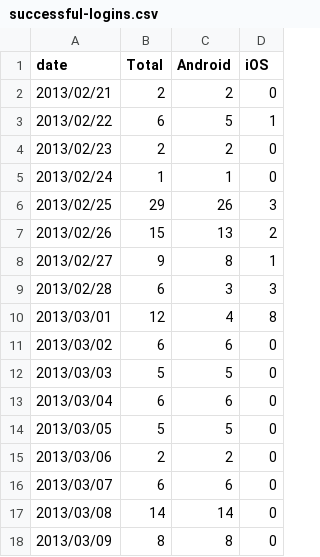
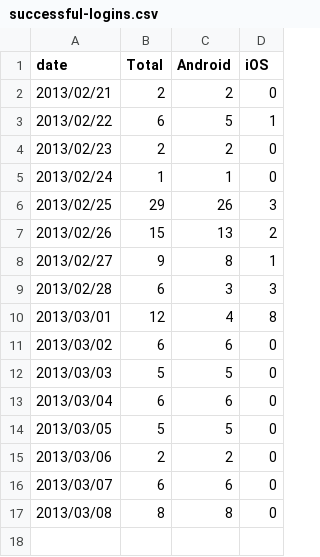
Before and after one commit to wikimedia/analytics-limn-mobile-data, a CSV file: datafiles/successful-logins.csv, drawn as a sheet.

Commit message:
Revert "Update data"
This reverts commit cc2e5c717f7083a679c0ee01e45542285bb50834.

Trying to pin point why the reportcard comes up blank

```diff
--- a/datafiles/successful-logins.csv
+++ b/datafiles/successful-logins.csv
@@ -16,3 +16,2 @@ date,Total,Android,iOS
 2013/03/07,6,6,0
-2013/03/08,14,14,0
-2013/03/09,8,8,0
+2013/03/08,8,8,0
```
Also changed, not shown: datafiles/cancelled-uploads.csv, datafiles/successful-uploads.csv, 7 other files.
